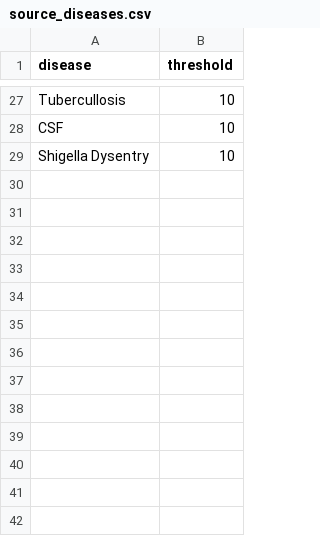
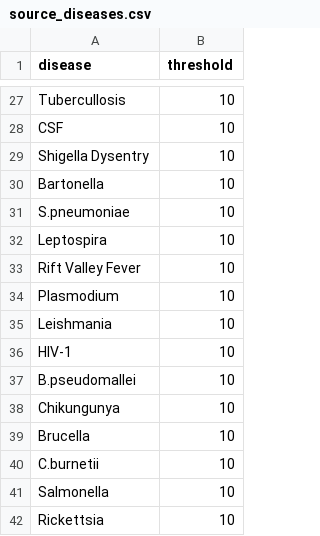
Before and after one commit to DMI-Data-Modernization-Initiative/dmi-etl, a CSV file: seeds/source_diseases.csv, drawn as a sheet; only a part is shown, gaps mark what is left out.

```diff
--- a/seeds/source_diseases.csv
+++ b/seeds/source_diseases.csv
@@ -29 +29,14 @@ CSF,10
 Shigella Dysentry,10
+Bartonella,10
+S.pneumoniae,10
+Leptospira,10
+Rift Valley Fever,10
+Plasmodium,10
+Leishmania,10
+HIV-1,10
+B.pseudomallei,10
+Chikungunya,10
+Brucella,10
+C.burnetii,10
+Salmonella,10
+Rickettsia,10
```
Also changed, not shown: 22 other files.
